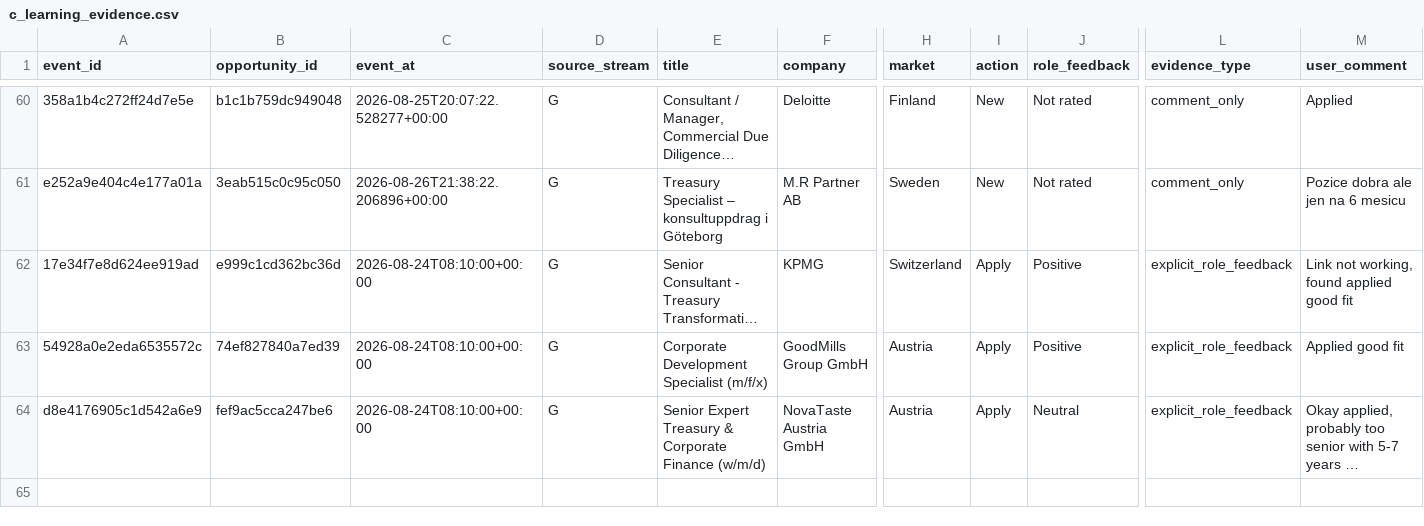
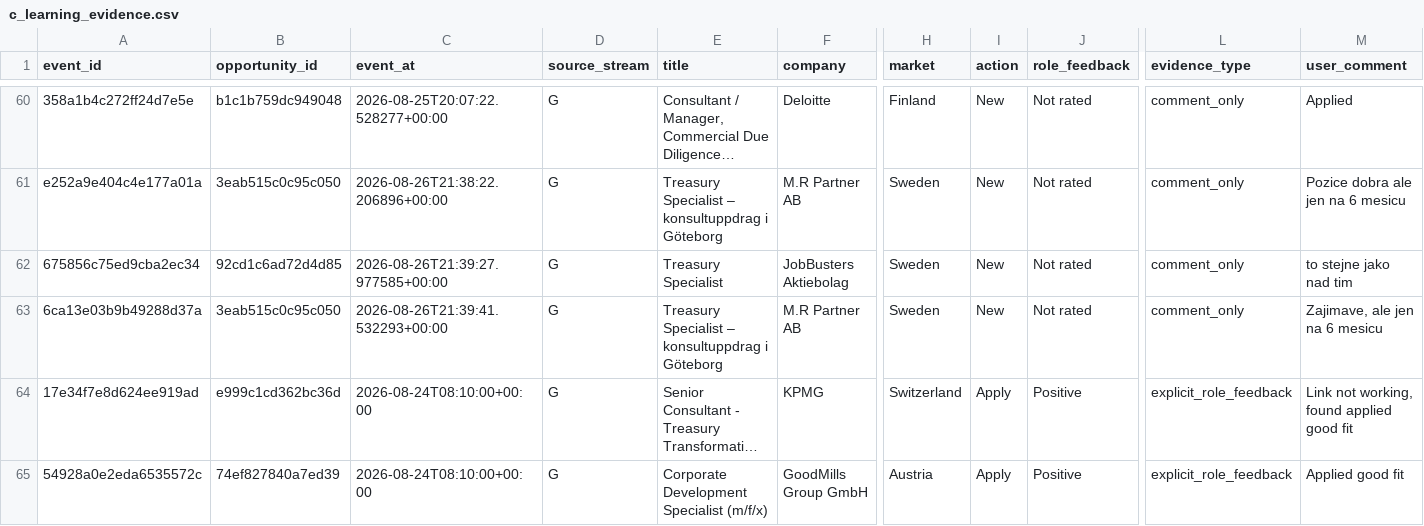
Before and after one commit to ORosa10/ProfessionalDashboard, a CSV file: data/c_learning_evidence.csv, drawn as a sheet; only a part is shown, gaps mark what is left out; the shorter side is filled out with more unchanged rows; long unchanged cells end in …; rows hold the shown columns only; the diff names each change by its address in the sheet, - before the commit and + after, or states it on an @@ line.

Commit message:
Sync canonical I history and learning evidence

```diff
--- a/data/c_learning_evidence.csv
+++ b/data/c_learning_evidence.csv
+row 62: 675856c75ed9cba2ec34 | 92cd1c6ad72d4d85 | 2026-08-26T21:39:27.977585+00:00 | G | Treasury Specialist | JobBusters Aktiebolag | Sweden | New | Not rated | comment_only | to stejne jako nad tim
+row 63: 6ca13e03b9b49288d37a | 3eab515c0c95c050 | 2026-08-26T21:39:41.532293+00:00 | G | Treasury Specialist – konsultuppdrag i Göteborg | M.R Partner AB | Sweden | New | Not rated | comment_only | Zajimave, ale jen na 6 mesicu
```
Also changed, not shown: data/opportunity_events.csv, data/opportunity_history.csv.
